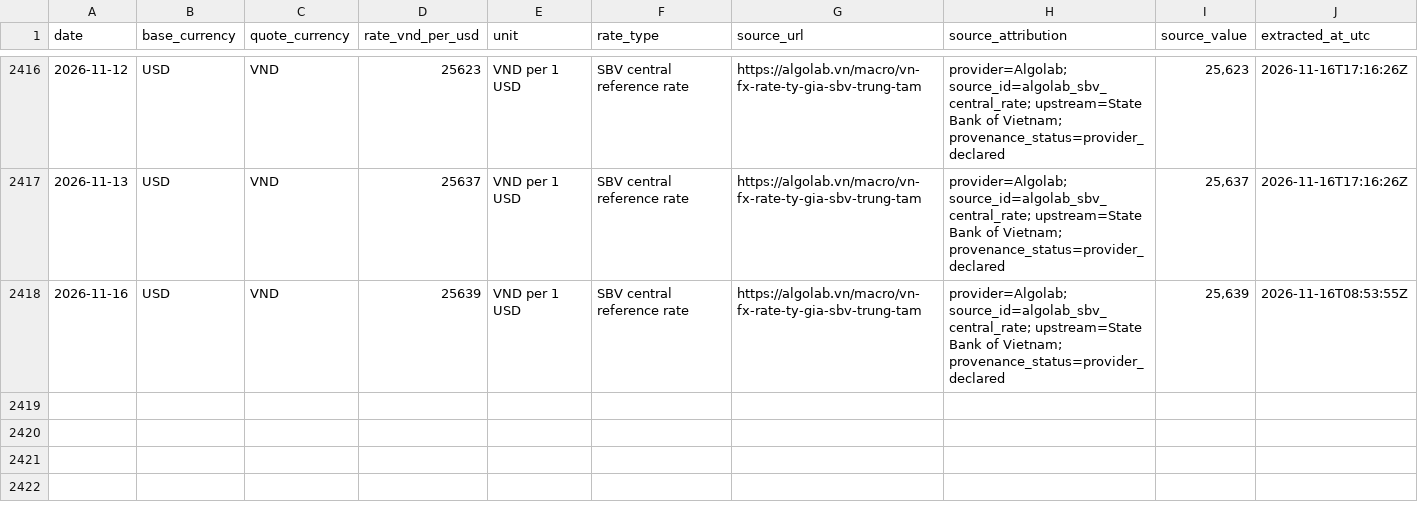
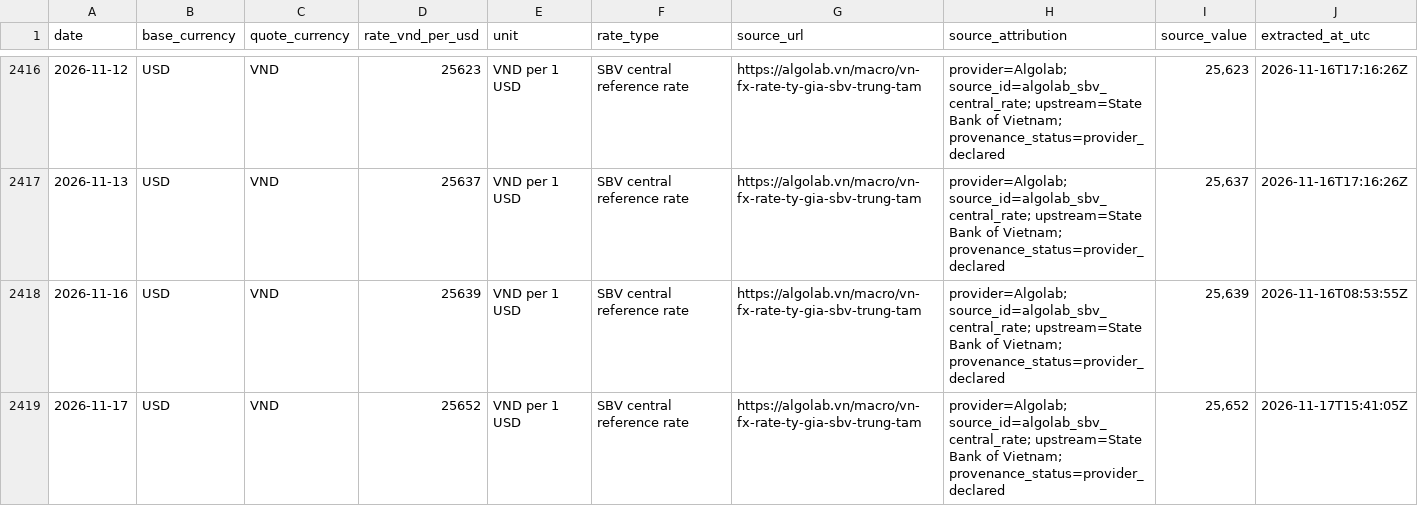
Before and after one commit to dmins06/PetroTwin-, a CSV file: data/raw/usd_vnd_rates.csv, drawn as a sheet; only a part is shown, gaps mark what is left out.

```diff
--- a/data/raw/usd_vnd_rates.csv
+++ b/data/raw/usd_vnd_rates.csv
@@ -2418 +2418,2 @@ date,base_currency,quote_currency,rate_vnd_per_usd,unit,rate_type,source_url,sou
 2026-11-16,USD,VND,25639,VND per 1 USD,SBV central reference rate,https://algolab.vn/macro/vn-fx-rate-ty-gia-sbv-trung-tam,provider=Algolab; source_id=algolab_sbv_central_rate; upstream=State Bank of Vietnam; provenance_status=provider_declared,"25,639",2026-11-16T08:53:55Z
+2026-11-17,USD,VND,25652,VND per 1 USD,SBV central reference rate,https://algolab.vn/macro/vn-fx-rate-ty-gia-sbv-trung-tam,provider=Algolab; source_id=algolab_sbv_central_rate; upstream=State Bank of Vietnam; provenance_status=provider_declared,"25,652",2026-11-17T15:41:05Z
```
